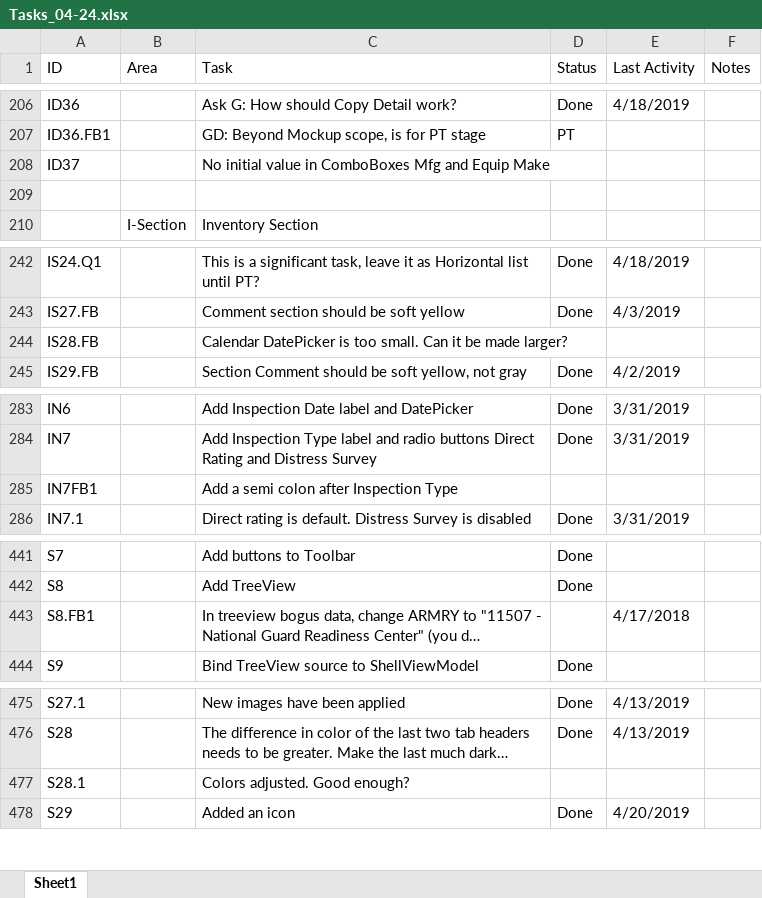
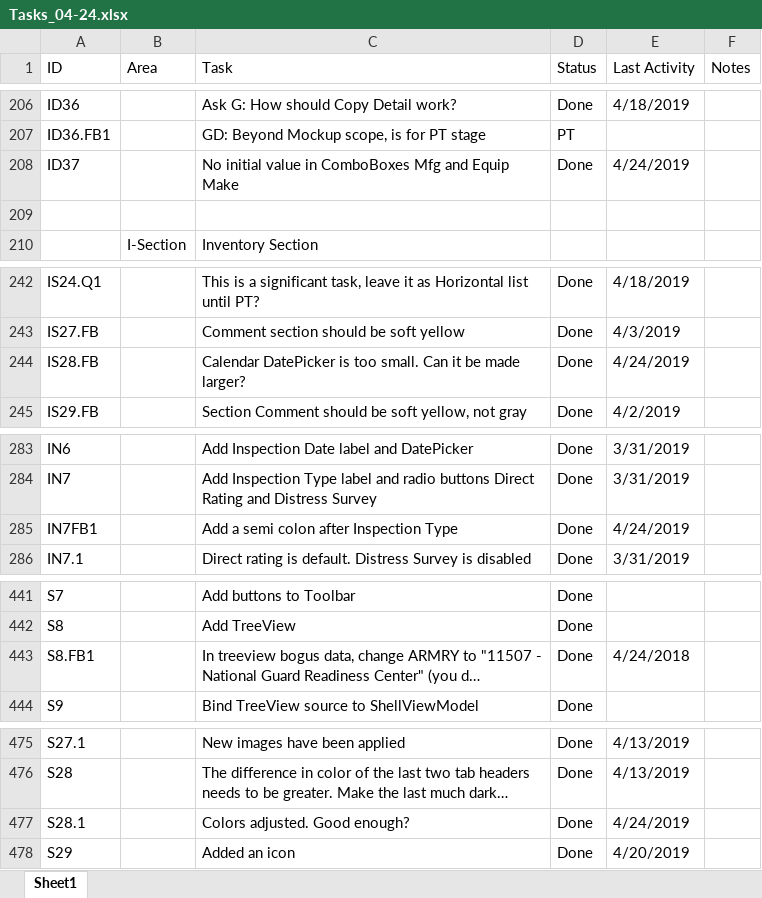
Before and after one commit to RichardHaggard/BDC, an Excel workbook: BDC_V1/BDC_V1/Documents/Tasks_04-24.xlsx, sheet Sheet1, drawn as a sheet; only a part is shown, gaps mark what is left out; long unchanged cells end in …; values as stored, in another font and other column widths than the file's, no cell formats; the diff covers the shown part only; the diff names each change by its address in the sheet, - before the commit and + after, or states it on an @@ line.

```diff
--- a/BDC_V1/BDC_V1/Documents/Tasks_04-24.xlsx (sheet Sheet1)
+++ b/BDC_V1/BDC_V1/Documents/Tasks_04-24.xlsx (sheet Sheet1)
-D208 (Status): (empty)
+D208 (Status): Done
-E208 (Last Activity): (empty)
+E208 (Last Activity): 4/24/2019
-D244 (Status): (empty)
+D244 (Status): Done
-E244 (Last Activity): (empty)
+E244 (Last Activity): 4/24/2019
-D285 (Status): (empty)
+D285 (Status): Done
-E285 (Last Activity): (empty)
+E285 (Last Activity): 4/24/2019
-D443 (Status): (empty)
+D443 (Status): Done
-E443 (Last Activity): 4/17/2018
+E443 (Last Activity): 4/24/2018
-D477 (Status): (empty)
+D477 (Status): Done
-E477 (Last Activity): (empty)
+E477 (Last Activity): 4/24/2019
```
Also changed, not shown: 5 added rows, 5 removed rows and 32 edited cells elsewhere in this sheet, cell formats, formulas that keep their value.
